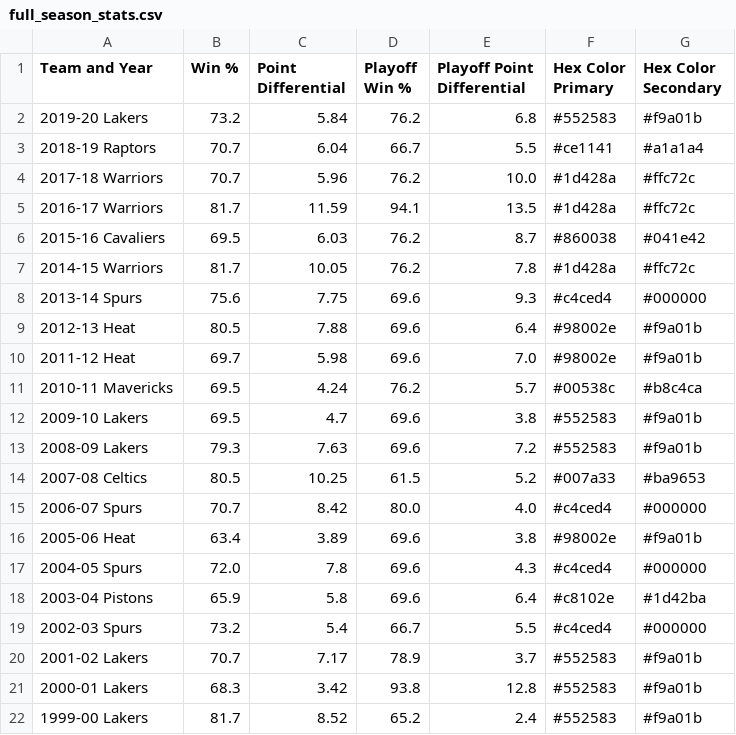
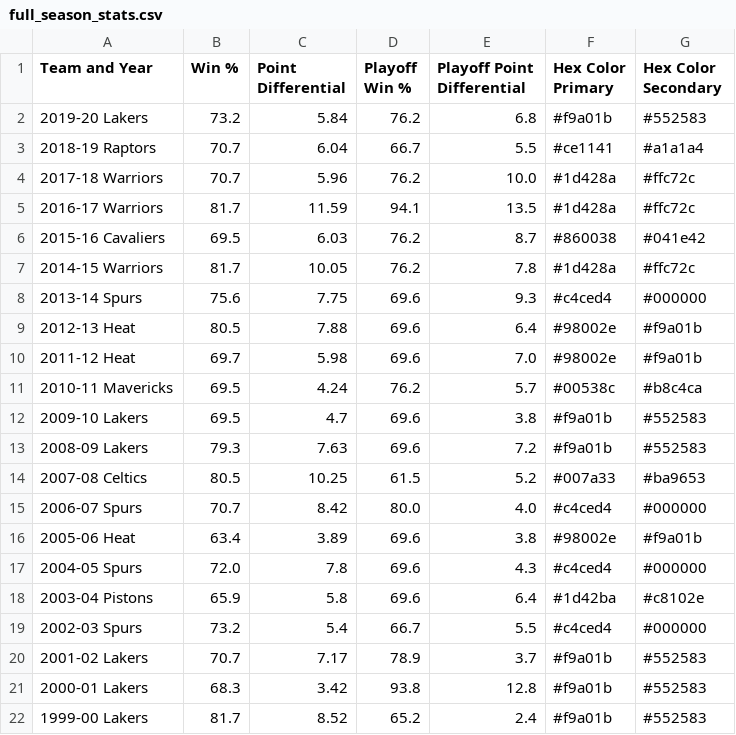
Before and after one commit to kcwaggs/project_1, a CSV file: keegan/Resources/full_season_stats.csv, drawn as a sheet.

Commit message:
swapped primary and secondary colors for lakers and pistons

```diff
--- a/keegan/Resources/full_season_stats.csv
+++ b/keegan/Resources/full_season_stats.csv
@@ -1,3 +1,3 @@
 Team and Year,Win %,Point Differential,Playoff Win %,Playoff Point Differential,Hex Color Primary,Hex Color Secondary
-2019-20 Lakers,73.2,5.84,76.2,6.8,#552583,#f9a01b
+2019-20 Lakers,73.2,5.84,76.2,6.8,#f9a01b,#552583
 2018-19 Raptors,70.7,6.04,66.7,5.5,#ce1141,#a1a1a4
@@ -11,4 +11,4 @@ Team and Year,Win %,Point Differential,Playoff Win %,Playoff Point Differential,
 2010-11 Mavericks,69.5,4.24,76.2,5.7,#00538c,#b8c4ca
-2009-10 Lakers,69.5,4.7,69.6,3.8,#552583,#f9a01b
-2008-09 Lakers,79.3,7.63,69.6,7.2,#552583,#f9a01b
+2009-10 Lakers,69.5,4.7,69.6,3.8,#f9a01b,#552583
+2008-09 Lakers,79.3,7.63,69.6,7.2,#f9a01b,#552583
 2007-08 Celtics,80.5,10.25,61.5,5.2,#007a33,#ba9653
@@ -17,6 +17,6 @@ Team and Year,Win %,Point Differential,Playoff Win %,Playoff Point Differential,
 2004-05 Spurs,72.0,7.8,69.6,4.3,#c4ced4,#000000
-2003-04 Pistons,65.9,5.8,69.6,6.4,#c8102e,#1d42ba
+2003-04 Pistons,65.9,5.8,69.6,6.4,#1d42ba,#c8102e
 2002-03 Spurs,73.2,5.4,66.7,5.5,#c4ced4,#000000
-2001-02 Lakers,70.7,7.17,78.9,3.7,#552583,#f9a01b
-2000-01 Lakers,68.3,3.42,93.8,12.8,#552583,#f9a01b
-1999-00 Lakers,81.7,8.52,65.2,2.4,#552583,#f9a01b
+2001-02 Lakers,70.7,7.17,78.9,3.7,#f9a01b,#552583
+2000-01 Lakers,68.3,3.42,93.8,12.8,#f9a01b,#552583
+1999-00 Lakers,81.7,8.52,65.2,2.4,#f9a01b,#552583
```
Also changed, not shown: keegan/Resources/regular_season_stats_champs.csv, 6 other files.
